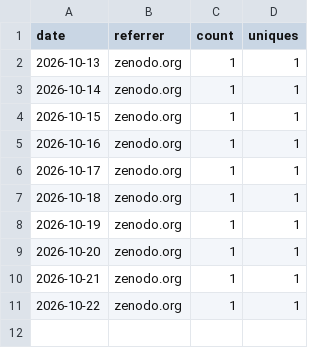
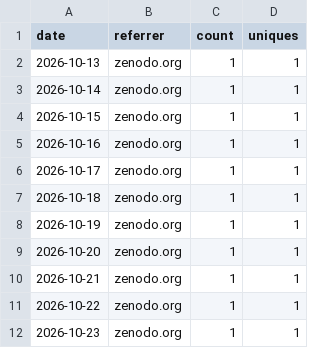
Before and after one commit to FIREICON/roh-symbols, a CSV file: referrers.csv, drawn as a sheet; the diff names each change by its address in the sheet, - before the commit and + after, or states it on an @@ line.

```diff
--- a/referrers.csv
+++ b/referrers.csv
+row 12: 2026-10-23 | zenodo.org | 1 | 1
```
Also changed, not shown: clones.csv, popular_paths.csv, 3 other files.
